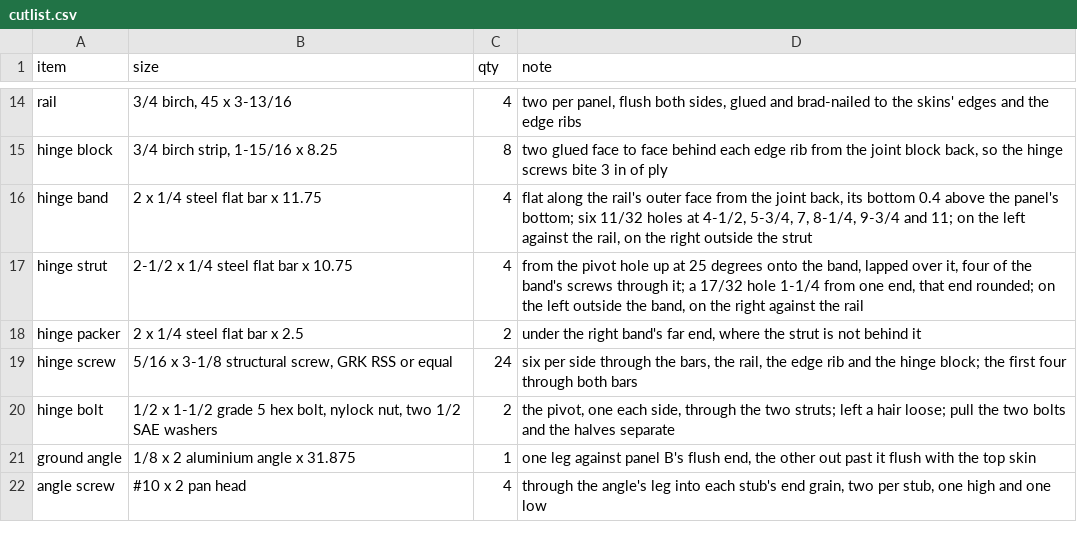
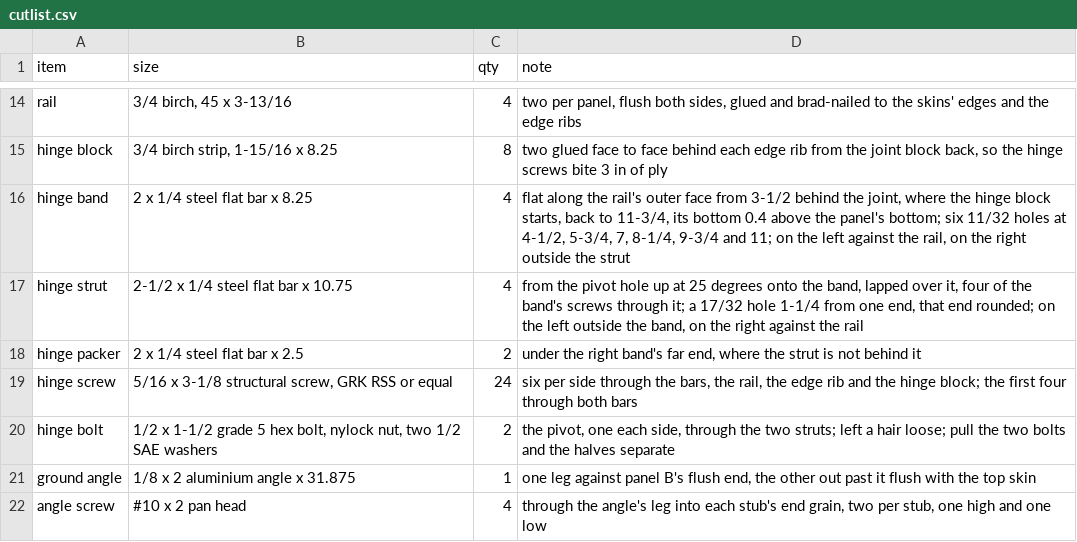
Before and after one commit to jcrigby/offkilter, a CSV file: examples/ramp/out/cutlist.csv, drawn as a sheet; only a part is shown, gaps mark what is left out.

```diff
--- a/examples/ramp/out/cutlist.csv
+++ b/examples/ramp/out/cutlist.csv
@@ -15,3 +15,3 @@ item,size,qty,note
 "hinge block","3/4 birch strip, 1-15/16 x 8.25",8,"two glued face to face behind each edge rib from the joint block back, so the hinge screws bite 3 in of ply"
-"hinge band","2 x 1/4 steel flat bar x 11.75",4,"flat along the rail's outer face from the joint back, its bottom 0.4 above the panel's bottom; six 11/32 holes at 4-1/2, 5-3/4, 7, 8-1/4, 9-3/4 and 11; on the left against the rail, on the right outside the strut"
+"hinge band","2 x 1/4 steel flat bar x 8.25",4,"flat along the rail's outer face from 3-1/2 behind the joint, where the hinge block starts, back to 11-3/4, its bottom 0.4 above the panel's bottom; six 11/32 holes at 4-1/2, 5-3/4, 7, 8-1/4, 9-3/4 and 11; on the left against the rail, on the right outside the strut"
 "hinge strut","2-1/2 x 1/4 steel flat bar x 10.75",4,"from the pivot hole up at 25 degrees onto the band, lapped over it, four of the band's screws through it; a 17/32 hole 1-1/4 from one end, that end rounded; on the left outside the band, on the right against the rail"
```
Also changed, not shown: 22 other files.
